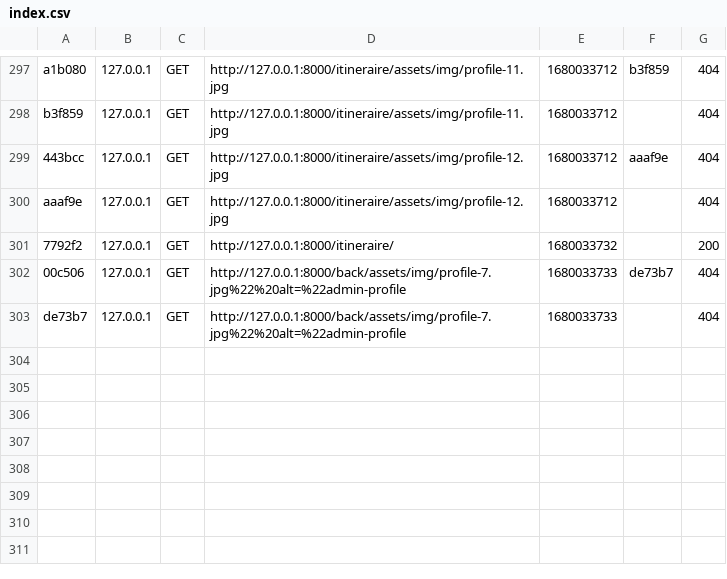
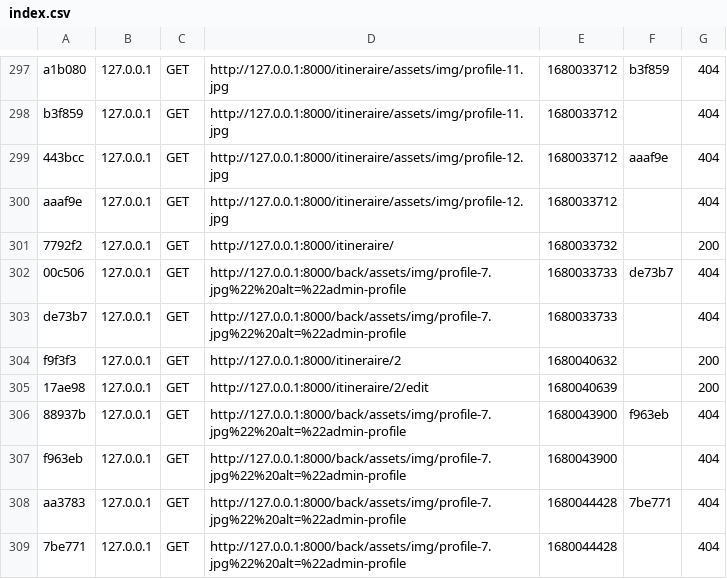
Before and after one commit to BlackCode-Team/Web-Application, a CSV file: var/cache/dev/profiler/index.csv, drawn as a sheet; only a part is shown, gaps mark what is left out.

Commit message:
just cache

```diff
--- a/var/cache/dev/profiler/index.csv
+++ b/var/cache/dev/profiler/index.csv
@@ -303 +303,7 @@ aaaf9e,127.0.0.1,GET,http://127.0.0.1:8000/itineraire/assets/img/profile-12.jpg,
 de73b7,127.0.0.1,GET,http://127.0.0.1:8000/back/assets/img/profile-7.jpg%22%20alt=%22admin-profile,1680033733,,404
+f9f3f3,127.0.0.1,GET,http://127.0.0.1:8000/itineraire/2,1680040632,,200
+17ae98,127.0.0.1,GET,http://127.0.0.1:8000/itineraire/2/edit,1680040639,,200
+88937b,127.0.0.1,GET,http://127.0.0.1:8000/back/assets/img/profile-7.jpg%22%20alt=%22admin-profile,1680043900,f963eb,404
+f963eb,127.0.0.1,GET,http://127.0.0.1:8000/back/assets/img/profile-7.jpg%22%20alt=%22admin-profile,1680043900,,404
+aa3783,127.0.0.1,GET,http://127.0.0.1:8000/back/assets/img/profile-7.jpg%22%20alt=%22admin-profile,1680044428,7be771,404
+7be771,127.0.0.1,GET,http://127.0.0.1:8000/back/assets/img/profile-7.jpg%22%20alt=%22admin-profile,1680044428,,404
```
Also changed, not shown: 7 other files.
